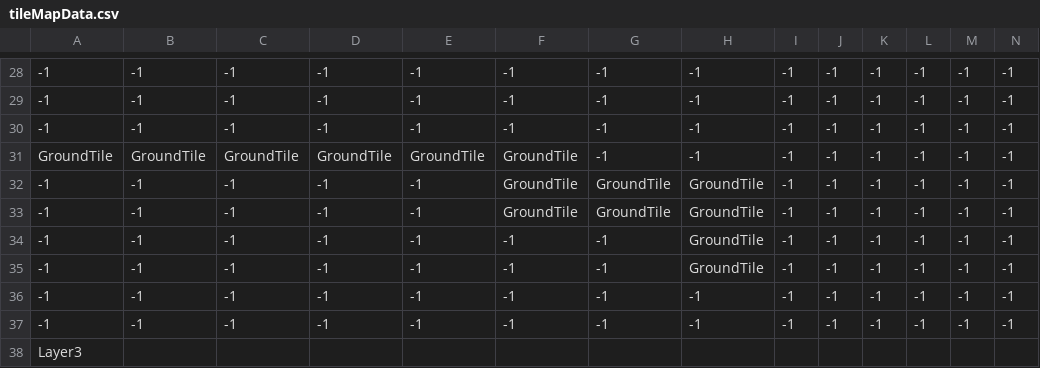
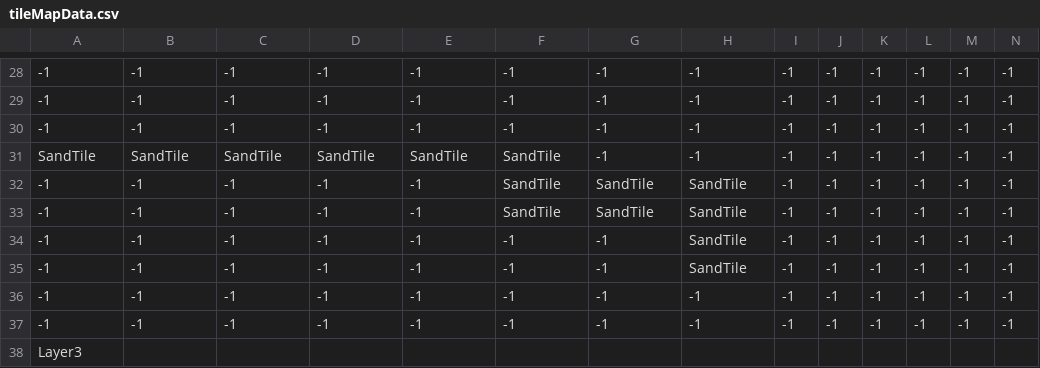
Before and after one commit to Reodit/Namer, a CSV file: Assets/Resources/Data/Stage11/CSV/tileMapData.csv, drawn as a sheet; only a part is shown, gaps mark what is left out; the diff covers the shown part only; the diff names each change by its address in the sheet, - before the commit and + after, or states it on an @@ line.

```diff
--- a/Assets/Resources/Data/Stage11/CSV/tileMapData.csv
+++ b/Assets/Resources/Data/Stage11/CSV/tileMapData.csv
-A31: GroundTile
+A31: SandTile
-B31: GroundTile
+B31: SandTile
-C31: GroundTile
+C31: SandTile
-D31: GroundTile
+D31: SandTile
-E31: GroundTile
+E31: SandTile
-F31:F33: GroundTile
+F31:F33: SandTile
-G32:G33: GroundTile
+G32:G33: SandTile
-H32:H35: GroundTile
+H32:H35: SandTile
```
Also changed, not shown: 1 added row, 1 removed row and 116 edited cells elsewhere in this file, Assets/Resources/Data/Stage06/CSV/tileMapData.csv, Assets/Resources/Data/Stage07/CSV/tileMapData.csv, 4 other files.
